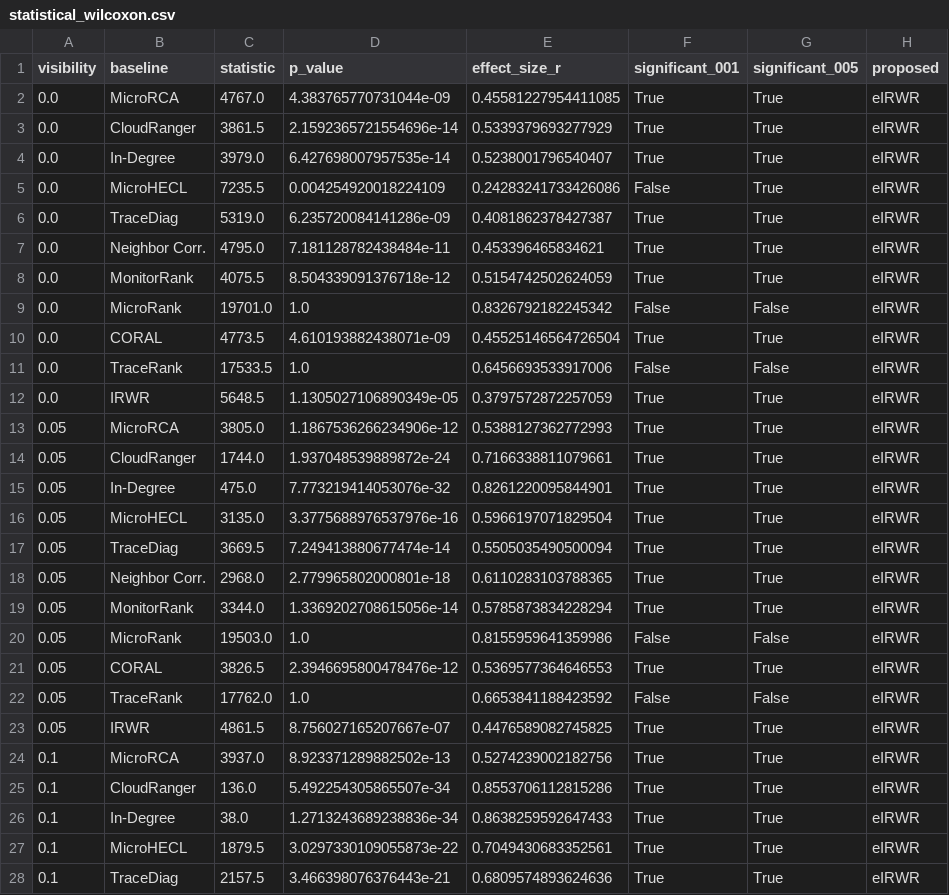
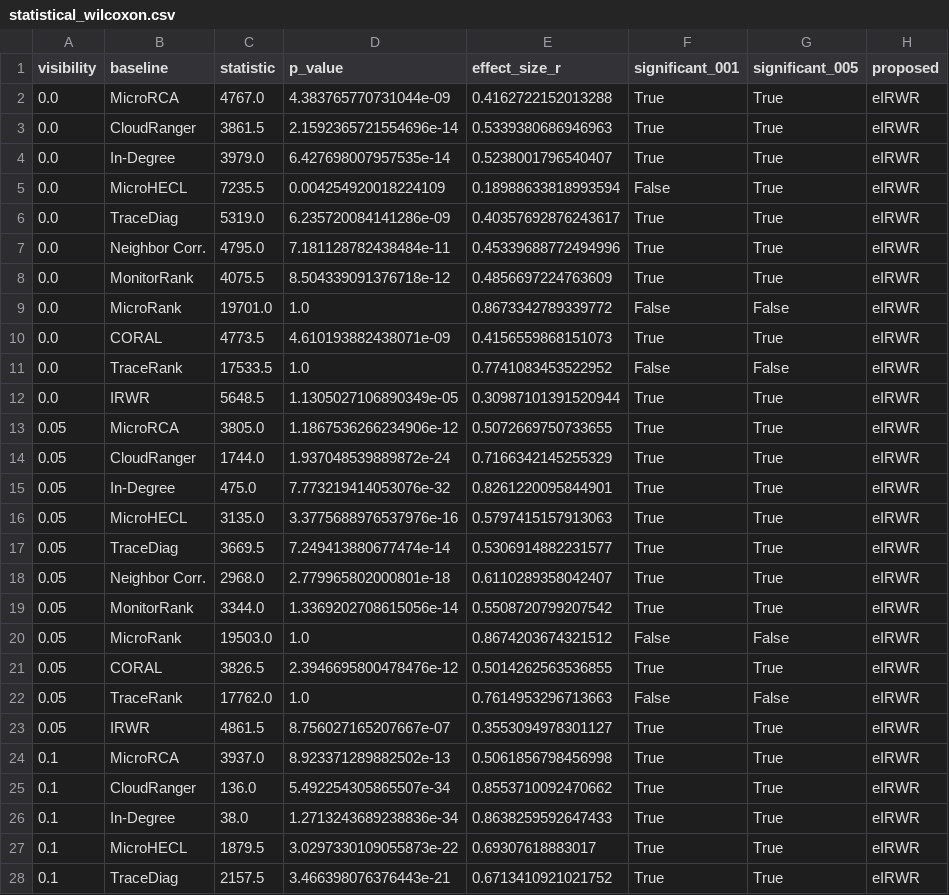
Before and after one commit to saifulkhan/eirwr-rca, a CSV file: results/statistical_wilcoxon.csv, drawn as a sheet; only a part is shown; the diff covers the shown part only.

```diff
--- a/results/statistical_wilcoxon.csv
+++ b/results/statistical_wilcoxon.csv
@@ -1,28 +1,28 @@
 visibility,baseline,statistic,p_value,effect_size_r,significant_001,significant_005,proposed
-0.0,MicroRCA,4767.0,4.383765770731044e-09,0.45581227954411085,True,True,eIRWR
-0.0,CloudRanger,3861.5,2.1592365721554696e-14,0.5339379693277929,True,True,eIRWR
+0.0,MicroRCA,4767.0,4.383765770731044e-09,0.4162722152013288,True,True,eIRWR
+0.0,CloudRanger,3861.5,2.1592365721554696e-14,0.5339380686946963,True,True,eIRWR
 0.0,In-Degree,3979.0,6.427698007957535e-14,0.5238001796540407,True,True,eIRWR
-0.0,MicroHECL,7235.5,0.004254920018224109,0.24283241733426086,False,True,eIRWR
-0.0,TraceDiag,5319.0,6.235720084141286e-09,0.4081862378427387,True,True,eIRWR
-0.0,Neighbor Corr.,4795.0,7.181128782438484e-11,0.453396465834621,True,True,eIRWR
-0.0,MonitorRank,4075.5,8.504339091376718e-12,0.5154742502624059,True,True,eIRWR
-0.0,MicroRank,19701.0,1.0,0.8326792182245342,False,False,eIRWR
-0.0,CORAL,4773.5,4.610193882438071e-09,0.45525146564726504,True,True,eIRWR
-0.0,TraceRank,17533.5,1.0,0.6456693533917006,False,False,eIRWR
-0.0,IRWR,5648.5,1.1305027106890349e-05,0.3797572872257059,True,True,eIRWR
-0.05,MicroRCA,3805.0,1.1867536266234906e-12,0.5388127362772993,True,True,eIRWR
-0.05,CloudRanger,1744.0,1.937048539889872e-24,0.7166338811079661,True,True,eIRWR
+0.0,MicroHECL,7235.5,0.004254920018224109,0.18988633818993594,False,True,eIRWR
+0.0,TraceDiag,5319.0,6.235720084141286e-09,0.40357692876243617,True,True,eIRWR
+0.0,Neighbor Corr.,4795.0,7.181128782438484e-11,0.45339688772494996,True,True,eIRWR
+0.0,MonitorRank,4075.5,8.504339091376718e-12,0.4856697224763609,True,True,eIRWR
+0.0,MicroRank,19701.0,1.0,0.8673342789339772,False,False,eIRWR
+0.0,CORAL,4773.5,4.610193882438071e-09,0.4156559868151073,True,True,eIRWR
+0.0,TraceRank,17533.5,1.0,0.7741083453522952,False,False,eIRWR
+0.0,IRWR,5648.5,1.1305027106890349e-05,0.30987101391520944,True,True,eIRWR
+0.05,MicroRCA,3805.0,1.1867536266234906e-12,0.5072669750733655,True,True,eIRWR
+0.05,CloudRanger,1744.0,1.937048539889872e-24,0.7166342145255329,True,True,eIRWR
 0.05,In-Degree,475.0,7.773219414053076e-32,0.8261220095844901,True,True,eIRWR
-0.05,MicroHECL,3135.0,3.3775688976537976e-16,0.5966197071829504,True,True,eIRWR
-0.05,TraceDiag,3669.5,7.249413880677474e-14,0.5505035490500094,True,True,eIRWR
-0.05,Neighbor Corr.,2968.0,2.779965802000801e-18,0.6110283103788365,True,True,eIRWR
-0.05,MonitorRank,3344.0,1.3369202708615056e-14,0.5785873834228294,True,True,eIRWR
-0.05,MicroRank,19503.0,1.0,0.8155959641359986,False,False,eIRWR
-0.05,CORAL,3826.5,2.3946695800478476e-12,0.5369577364646553,True,True,eIRWR
-0.05,TraceRank,17762.0,1.0,0.6653841188423592,False,False,eIRWR
-0.05,IRWR,4861.5,8.756027165207667e-07,0.4476589082745825,True,True,eIRWR
-0.1,MicroRCA,3937.0,8.923371289882502e-13,0.5274239002182756,True,True,eIRWR
-0.1,CloudRanger,136.0,5.492254305865507e-34,0.8553706112815286,True,True,eIRWR
+0.05,MicroHECL,3135.0,3.3775688976537976e-16,0.5797415157913063,True,True,eIRWR
+0.05,TraceDiag,3669.5,7.249413880677474e-14,0.5306914882231577,True,True,eIRWR
+0.05,Neighbor Corr.,2968.0,2.779965802000801e-18,0.6110289358042407,True,True,eIRWR
+0.05,MonitorRank,3344.0,1.3369202708615056e-14,0.5508720799207542,True,True,eIRWR
+0.05,MicroRank,19503.0,1.0,0.8674203674321512,False,False,eIRWR
+0.05,CORAL,3826.5,2.3946695800478476e-12,0.5014262563536855,True,True,eIRWR
+0.05,TraceRank,17762.0,1.0,0.7614953296713663,False,False,eIRWR
+0.05,IRWR,4861.5,8.756027165207667e-07,0.3553094978301127,True,True,eIRWR
+0.1,MicroRCA,3937.0,8.923371289882502e-13,0.5061856798456998,True,True,eIRWR
+0.1,CloudRanger,136.0,5.492254305865507e-34,0.8553710092470662,True,True,eIRWR
 0.1,In-Degree,38.0,1.2713243689238836e-34,0.8638259592647433,True,True,eIRWR
-0.1,MicroHECL,1879.5,3.0297330109055873e-22,0.7049430683352561,True,True,eIRWR
-0.1,TraceDiag,2157.5,3.466398076376443e-21,0.6809574893624636,True,True,eIRWR
+0.1,MicroHECL,1879.5,3.0297330109055873e-22,0.69307618883017,True,True,eIRWR
+0.1,TraceDiag,2157.5,3.466398076376443e-21,0.6713410921021752,True,True,eIRWR
```
Also changed, not shown: 47 edited cells elsewhere in this file, results/computational_metrics.csv, results/real_world_evaluation.csv, 15 other files.
